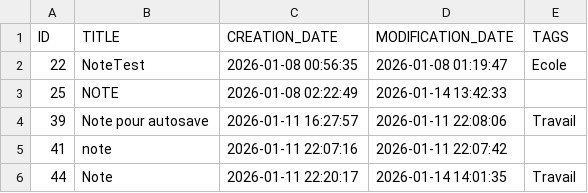
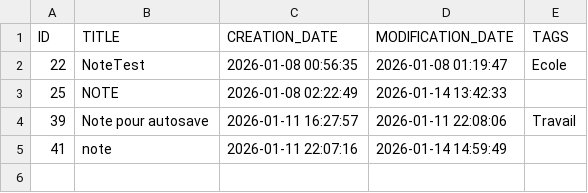
Before and after one commit to adamtaf/Bloc-notes, a CSV file: notes.csv, drawn as a sheet.

```diff
--- a/notes.csv
+++ b/notes.csv
@@ -4,3 +4,2 @@ ID;TITLE;CREATION_DATE;MODIFICATION_DATE;TAGS
 39;Note pour autosave;2026-01-11 16:27:57;2026-01-11 22:08:06;Travail
-41;note;2026-01-11 22:07:16;2026-01-11 22:07:42;
-44;Note;2026-01-11 22:20:17;2026-01-14 14:01:35;Travail
+41;note;2026-01-11 22:07:16;2026-01-14 14:59:49;
```
Also changed, not shown: 10 other files.
